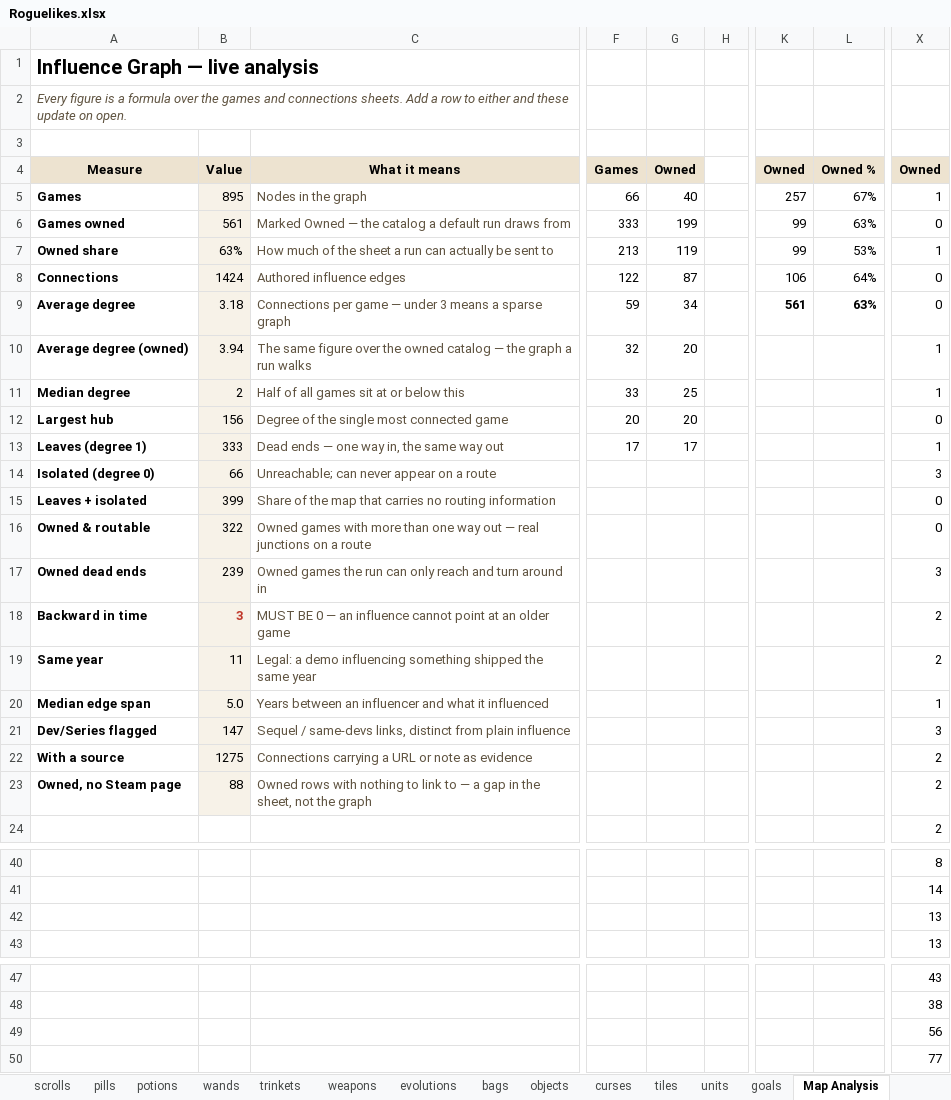
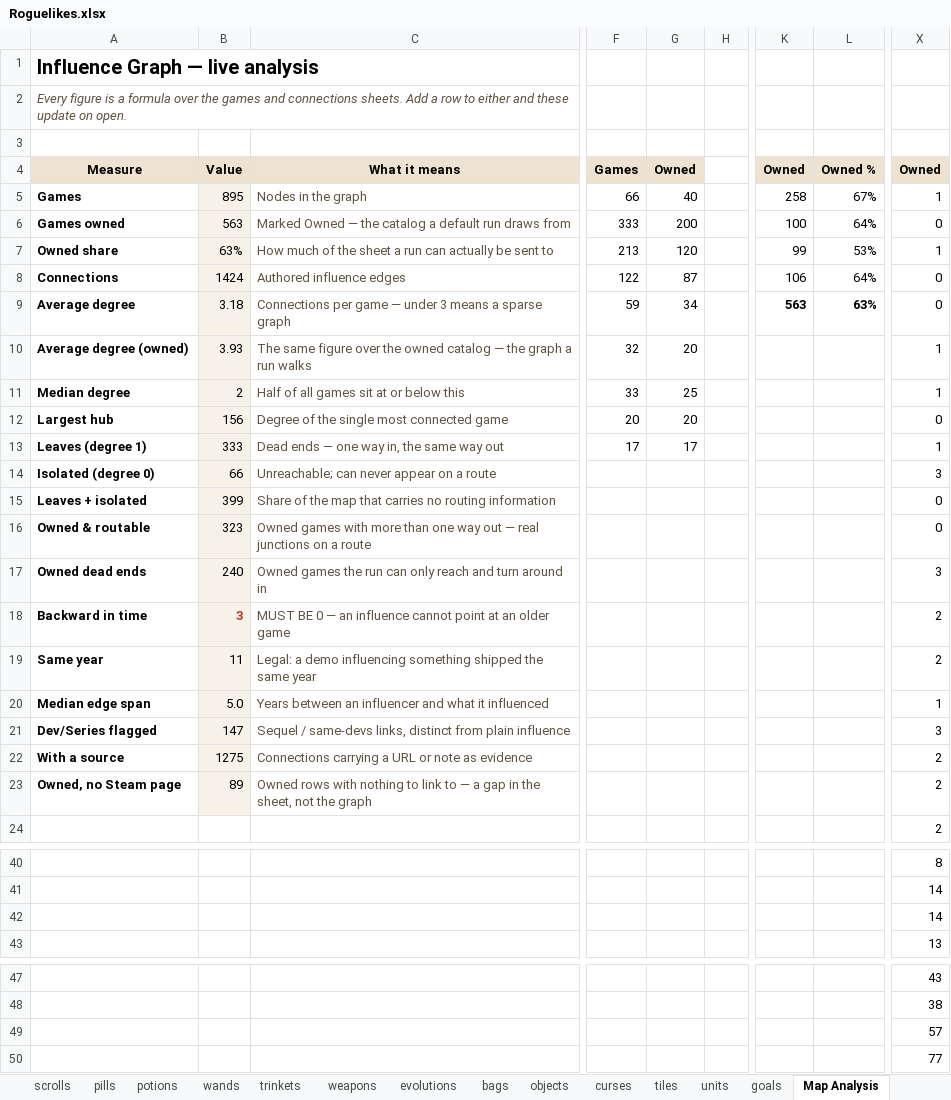
Before and after one commit to batsling/Roguelike-like, an Excel workbook: tools/Roguelikes.xlsx, sheet Map Analysis, drawn as a sheet; only a part is shown, gaps mark what is left out; values as stored, in another font and other column widths than the file's, no borders; charts and pictures not drawn; the diff names each change by its address in the sheet, - before the commit and + after, or states it on an @@ line.

Commit message:
Add files via upload

```diff
--- a/tools/Roguelikes.xlsx (sheet Map Analysis)
+++ b/tools/Roguelikes.xlsx (sheet Map Analysis)
-K5: 257
+K5: 258
-B6: 561
+B6: 563
-G6: 199
+G6: 200
-K6: 99
+K6: 100
-L6: 63%
+L6: 64%
-G7: 119
+G7: 120
-K9: 561
+K9: 563
-B10: 3.94
+B10: 3.93
-B16: 322
+B16: 323
-B17: 239
+B17: 240
-B23: 88
+B23: 89
-X42: 13
+X42: 14
-X49: 56
+X49: 57
```
Also changed, not shown: sheet games, sheet Map Calc, charts or pictures.
